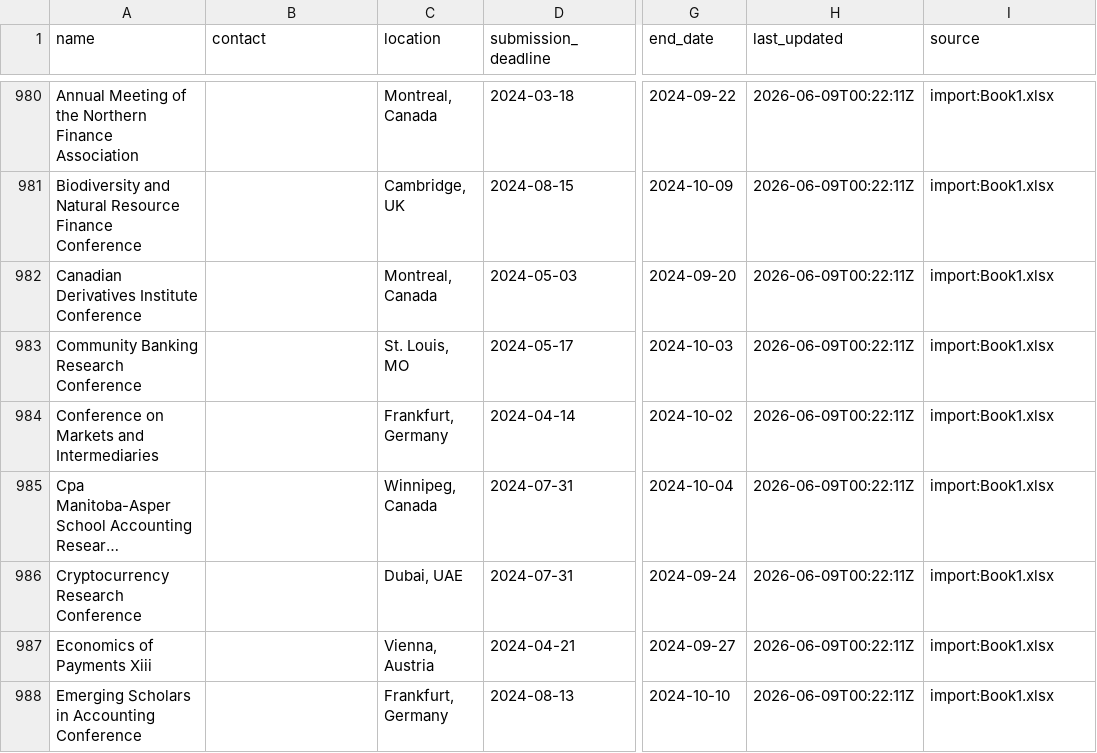
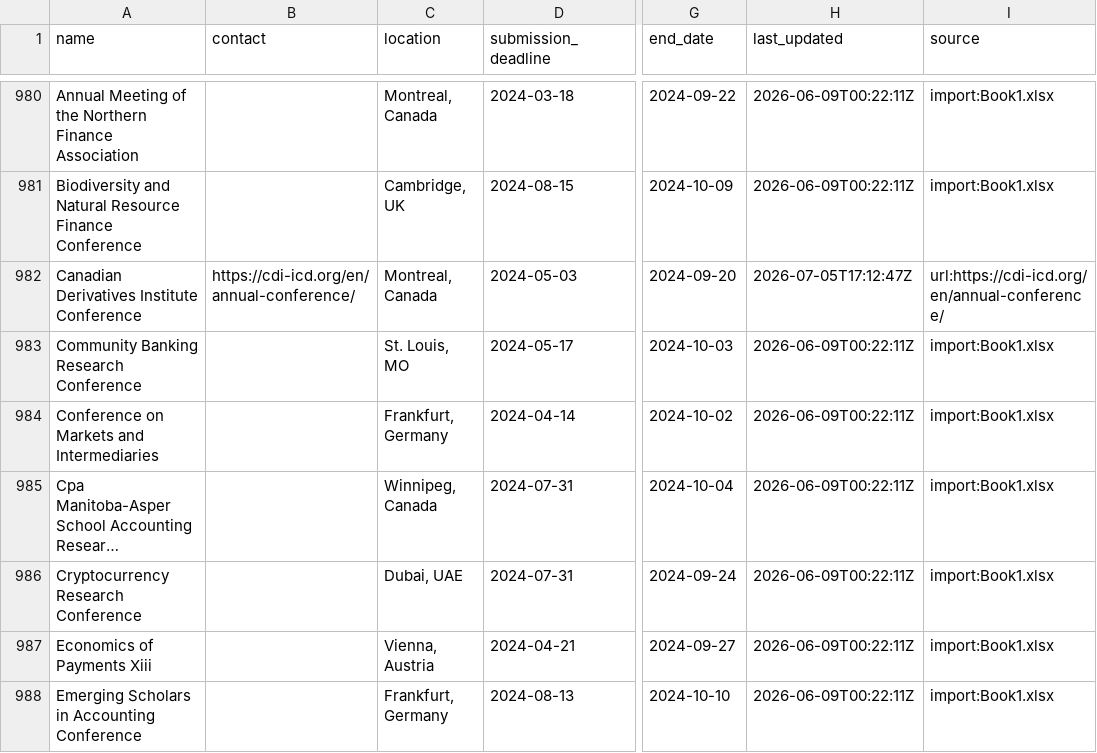
Before and after one commit to theaccountant-ab/Conference-Tracker, a CSV file: conferences.csv, drawn as a sheet; only a part is shown, gaps mark what is left out; long unchanged cells end in …; the diff covers the shown part only; the diff names each change by its address in the sheet, - before the commit and + after, or states it on an @@ line.

```diff
--- a/conferences.csv
+++ b/conferences.csv
-B982 (contact): (empty)
+B982 (contact): https://cdi-icd.org/en/annual-conference/
-H982 (last_updated): 2026-06-09T00:22:11Z
+H982 (last_updated): 2026-07-05T17:12:47Z
-I982 (source): import:Book1.xlsx
+I982 (source): url:https://cdi-icd.org/en/annual-conference/
```
Also changed, not shown: 4 added rows and 20 edited cells elsewhere in this file, tracked_urls.csv, 1 other file.
